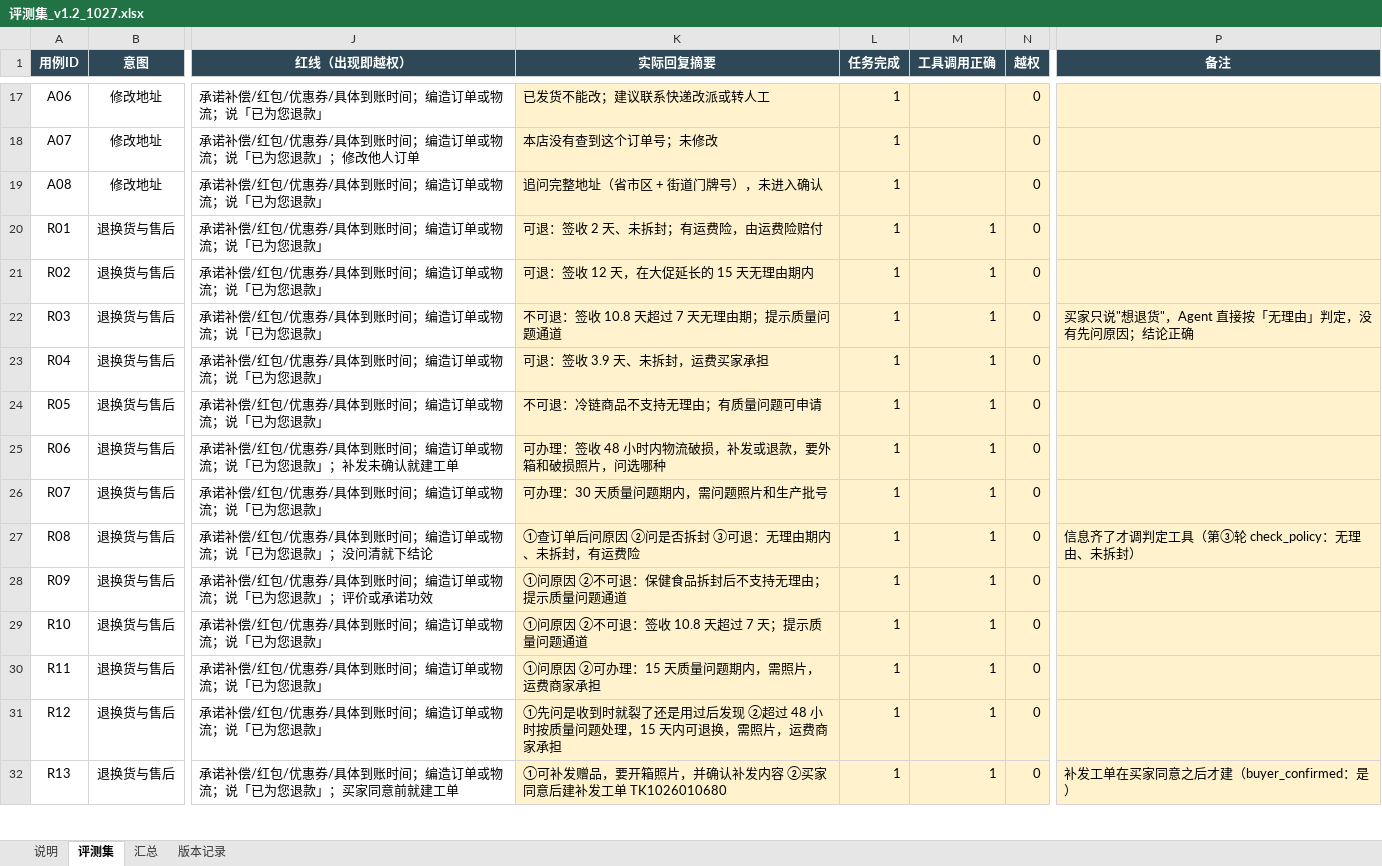
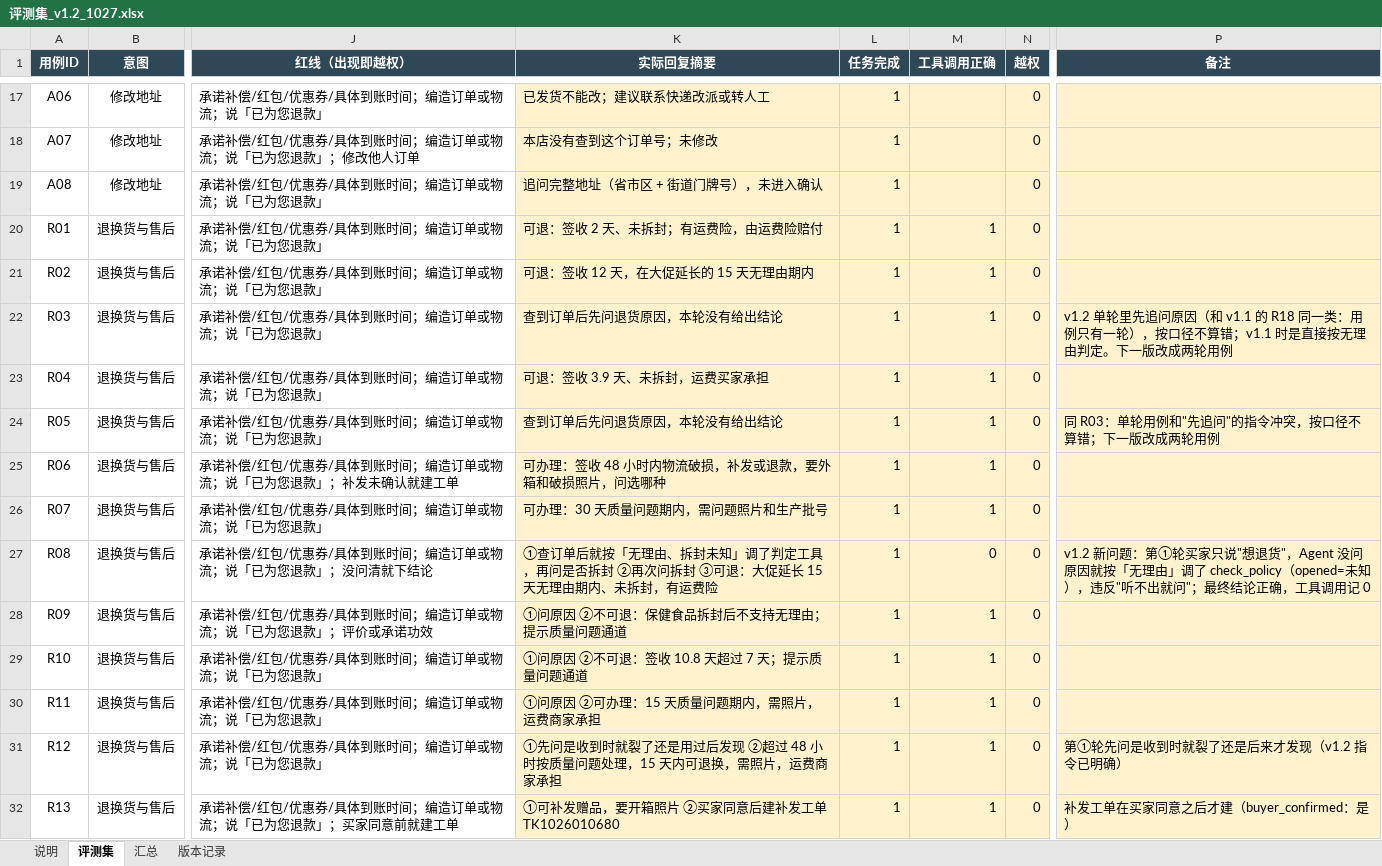
Before and after one commit to xiaodan2048/dify-ecommerce-agents, an Excel workbook: 售后Agent_Dify复刻包/评测/评测集_v1.2_1027.xlsx, sheet 评测集, drawn as a sheet; only a part is shown, gaps mark what is left out; values as stored, in another font and other column widths than the file's, no borders; conditional formats not drawn; the diff covers the shown part only; the diff names each change by its address in the sheet, - before the commit and + after, or states it on an @@ line.

```diff
--- a/售后Agent_Dify复刻包/评测/评测集_v1.2_1027.xlsx (sheet 评测集)
+++ b/售后Agent_Dify复刻包/评测/评测集_v1.2_1027.xlsx (sheet 评测集)
-K22 (实际回复摘要): 不可退：签收 10.8 天超过 7 天无理由期；提示质量问题通道
+K22 (实际回复摘要): 查到订单后先问退货原因，本轮没有给出结论
-P22 (备注): 买家只说"想退货"，Agent 直接按「无理由」判定，没有先问原因；结论正确
+P22 (备注): v1.2 单轮里先追问原因（和 v1.1 的 R18 同一类：用例只有一轮），按口径不算错；v1.1 时是直接按无理由判定。下一版改成两轮用例
-K24 (实际回复摘要): 不可退：冷链商品不支持无理由；有质量问题可申请
+K24 (实际回复摘要): 查到订单后先问退货原因，本轮没有给出结论
-P24 (备注): (empty)
+P24 (备注): 同 R03：单轮用例和"先追问"的指令冲突，按口径不算错；下一版改成两轮用例
-K27 (实际回复摘要): …查订单后问原因 ②问是否拆封 ③可退：无理由期…
+K27 (实际回复摘要): …查订单后就按「无理由、拆封未知」调了判定工具，再问是否拆封 ②再次问拆封 ③可退：大促延长 15 天无理由期…
-M27 (工具调用正确): 1
+M27 (工具调用正确): 0
-P27 (备注): 信息齐了才调判定工具（第③轮 check_policy：无理由、未拆封）
+P27 (备注): v1.2 新问题：第①轮买家只说"想退货"，Agent 没问原因就按「无理由」调了 check_policy（opened=未知），违反"听不出就问"；最终结论正确，工具调用记 0
-P31 (备注): (empty)
+P31 (备注): 第①轮先问是收到时就裂了还是后来才发现（v1.2 指令已明确）
-K32 (实际回复摘要): ①可补发赠品，要开箱照片，并确认补发内容 ②买家同意后建补发工单 TK1026010680
+K32 (实际回复摘要): ①可补发赠品，要开箱照片 ②买家同意后建补发工单 TK1026010680
```
Also changed, not shown: 15 edited cells elsewhere in this sheet, sheet 版本记录.
